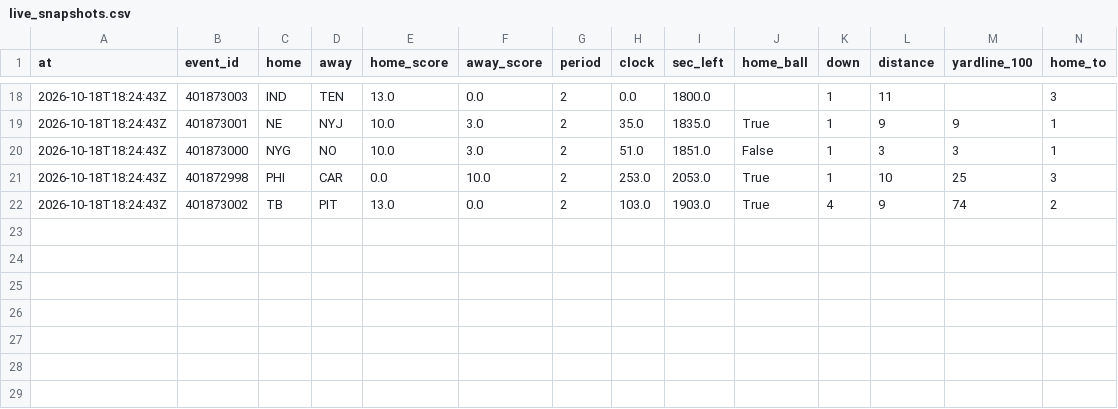
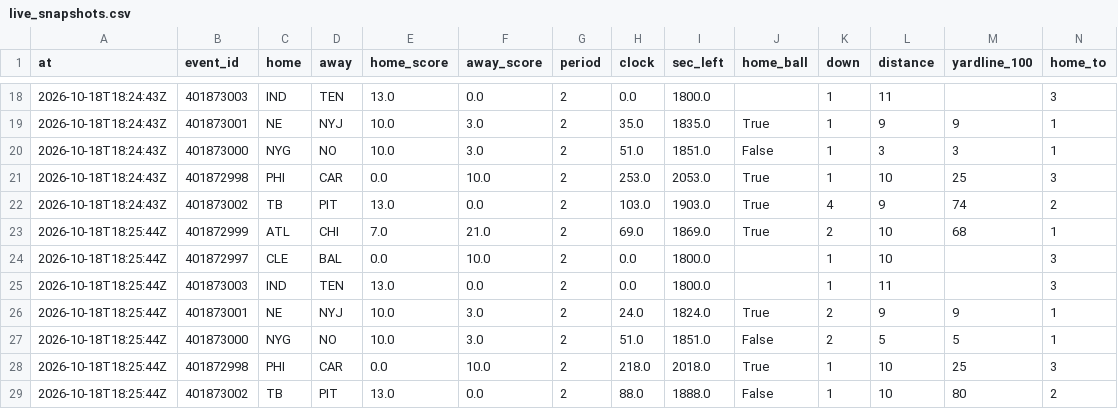
Before and after one commit to benoswald2026-dotcom/ADA, a CSV file: data/live_snapshots.csv, drawn as a sheet; only a part is shown, gaps mark what is left out; rows hold the shown columns only; the diff names each change by its address in the sheet, - before the commit and + after, or states it on an @@ line.

```diff
--- a/data/live_snapshots.csv
+++ b/data/live_snapshots.csv
+row 23: 2026-10-18T18:25:44Z | 401872999 | ATL | CHI | 7.0 | 21.0 | 2 | 69.0 | 1869.0 | True | 2 | 10 | 68 | 1
+row 24: 2026-10-18T18:25:44Z | 401872997 | CLE | BAL | 0.0 | 10.0 | 2 | 0.0 | 1800.0 |  | 1 | 10 |  | 3
+row 25: 2026-10-18T18:25:44Z | 401873003 | IND | TEN | 13.0 | 0.0 | 2 | 0.0 | 1800.0 |  | 1 | 11 |  | 3
+row 26: 2026-10-18T18:25:44Z | 401873001 | NE | NYJ | 10.0 | 3.0 | 2 | 24.0 | 1824.0 | True | 2 | 9 | 9 | 1
+row 27: 2026-10-18T18:25:44Z | 401873000 | NYG | NO | 10.0 | 3.0 | 2 | 51.0 | 1851.0 | False | 2 | 5 | 5 | 1
+row 28: 2026-10-18T18:25:44Z | 401872998 | PHI | CAR | 0.0 | 10.0 | 2 | 218.0 | 2018.0 | True | 1 | 10 | 25 | 3
+row 29: 2026-10-18T18:25:44Z | 401873002 | TB | PIT | 13.0 | 0.0 | 2 | 88.0 | 1888.0 | False | 1 | 10 | 80 | 2
```
